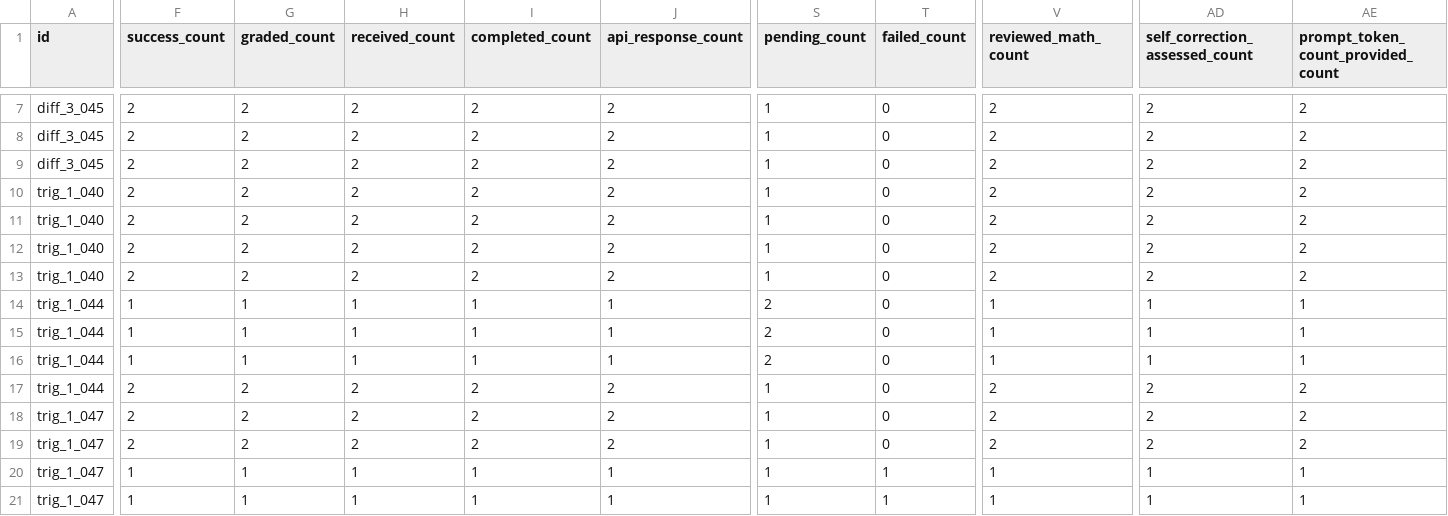
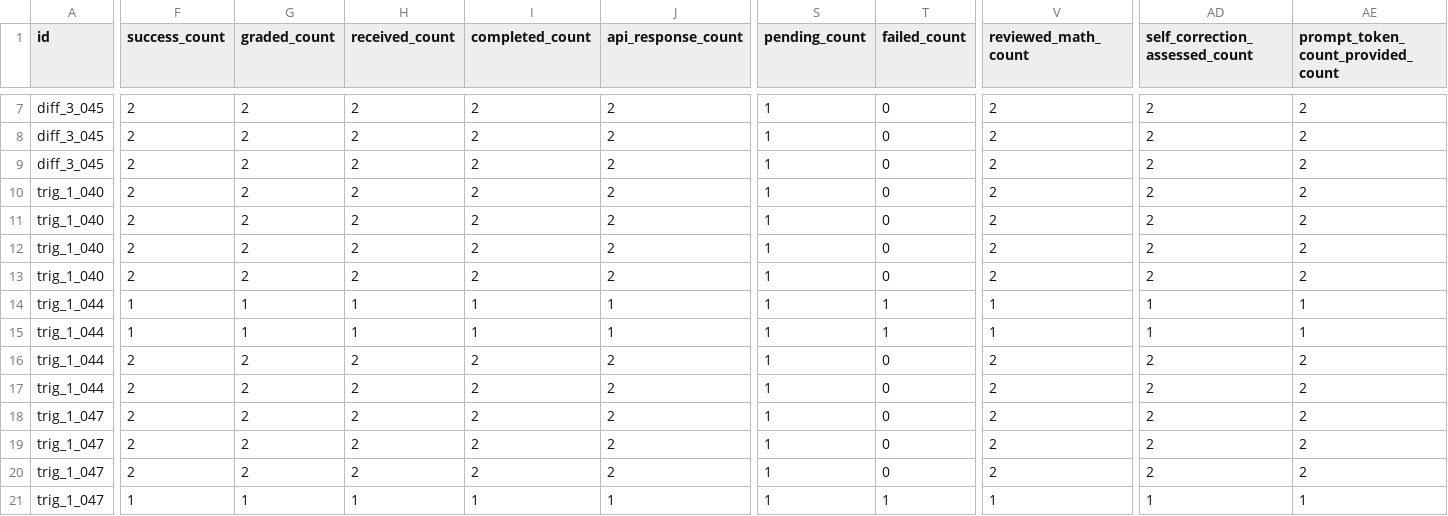
Before and after one commit to Hwrette/MathHint, a CSV file: results/final_experiment_2/final_followup/error_repeat_11/prior_comparison.csv, drawn as a sheet; only a part is shown, gaps mark what is left out; the diff covers the shown part only; the diff names each change by its address in the sheet, - before the commit and + after, or states it on an @@ line.

```diff
--- a/results/final_experiment_2/final_followup/error_repeat_11/prior_comparison.csv
+++ b/results/final_experiment_2/final_followup/error_repeat_11/prior_comparison.csv
-S14:S16 (pending_count): 2
+S14:S16 (pending_count): 1
-T14:T15 (failed_count): 0
+T14:T15 (failed_count): 1
-F16 (success_count): 1
+F16 (success_count): 2
-G16 (graded_count): 1
+G16 (graded_count): 2
-H16 (received_count): 1
+H16 (received_count): 2
-I16 (completed_count): 1
+I16 (completed_count): 2
-J16 (api_response_count): 1
+J16 (api_response_count): 2
-V16 (reviewed_math_count): 1
+V16 (reviewed_math_count): 2
-AD16 (self_correction_assessed_count): 1
+AD16 (self_correction_assessed_count): 2
-AE16: 1
+AE16: 2
-F20 (success_count): 1
+F20 (success_count): 2
-G20 (graded_count): 1
+G20 (graded_count): 2
-H20 (received_count): 1
+H20 (received_count): 2
-I20 (completed_count): 1
+I20 (completed_count): 2
-J20 (api_response_count): 1
+J20 (api_response_count): 2
-T20 (failed_count): 1
+T20 (failed_count): 0
-V20 (reviewed_math_count): 1
+V20 (reviewed_math_count): 2
-AD20 (self_correction_assessed_count): 1
+AD20 (self_correction_assessed_count): 2
-AE20: 1
+AE20: 2
```
Also changed, not shown: 148 edited cells elsewhere in this file, results/final_experiment_2/final_followup/control_top5/paired_differences.csv, results/final_experiment_2/final_followup/control_top5/summary.csv, 38 other files.
